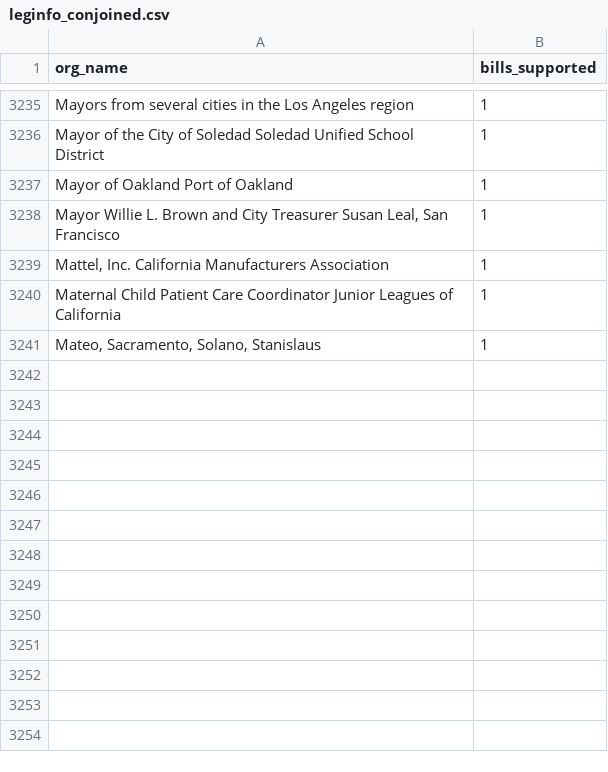
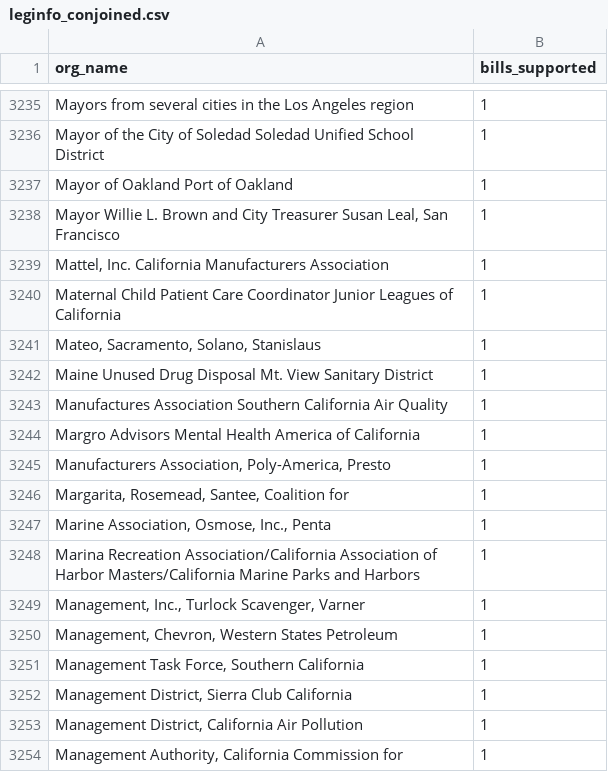
Before and after one commit to Nall-Group/california-groups-disambiguation, a CSV file: org_name_for_cleaning/leginfo_conjoined.csv, drawn as a sheet; only a part is shown, gaps mark what is left out.

```diff
--- a/org_name_for_cleaning/leginfo_conjoined.csv
+++ b/org_name_for_cleaning/leginfo_conjoined.csv
@@ -3241 +3241,14 @@ Maternal Child Patient Care Coordinator Junior Leagues of California,1
 "Mateo, Sacramento, Solano, Stanislaus",1
+Maine Unused Drug Disposal Mt. View Sanitary District,1
+Manufactures Association Southern California Air Quality,1
+Margro Advisors Mental Health America of California,1
+"Manufacturers Association, Poly-America, Presto",1
+"Margarita, Rosemead, Santee, Coalition for",1
+"Marine Association, Osmose, Inc., Penta",1
+Marina Recreation Association/California Association of Harbor Masters/California Marine Parks and Harbors,1
+"Management, Inc., Turlock Scavenger, Varner",1
+"Management, Chevron, Western States Petroleum",1
+"Management Task Force, Southern California",1
+"Management District, Sierra Club California",1
+"Management District, California Air Pollution",1
+"Management Authority, California Commission for",1
```
Also changed, not shown: org_name_for_cleaning/leginfo_added_to_crosswalk.csv, org_name_for_cleaning/leginfo_individuals.csv, 7 other files.
